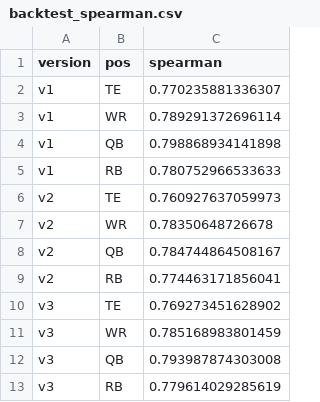
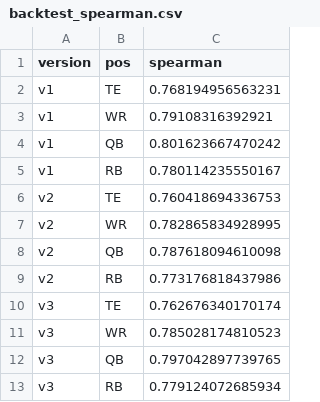
Before and after one commit to JoeSydlowski/ffsimulator, a CSV file: dev/validate_outputs/backtest_spearman.csv, drawn as a sheet.

```diff
--- a/dev/validate_outputs/backtest_spearman.csv
+++ b/dev/validate_outputs/backtest_spearman.csv
@@ -1,13 +1,13 @@
 version,pos,spearman
-v1,TE,0.770235881336307
-v1,WR,0.789291372696114
-v1,QB,0.798868934141898
-v1,RB,0.780752966533633
-v2,TE,0.760927637059973
-v2,WR,0.78350648726678
-v2,QB,0.784744864508167
-v2,RB,0.774463171856041
-v3,TE,0.769273451628902
-v3,WR,0.785168983801459
-v3,QB,0.793987874303008
-v3,RB,0.779614029285619
+v1,TE,0.768194956563231
+v1,WR,0.79108316392921
+v1,QB,0.801623667470242
+v1,RB,0.780114235550167
+v2,TE,0.760418694336753
+v2,WR,0.782865834928995
+v2,QB,0.787618094610098
+v2,RB,0.773176818437986
+v3,TE,0.762676340170174
+v3,WR,0.785028174810523
+v3,QB,0.797042897739765
+v3,RB,0.779124072685934
```
Also changed, not shown: dev/validate_outputs/backtest_dropout.csv, dev/validate_outputs/backtest_summary.csv, 6 other files.
